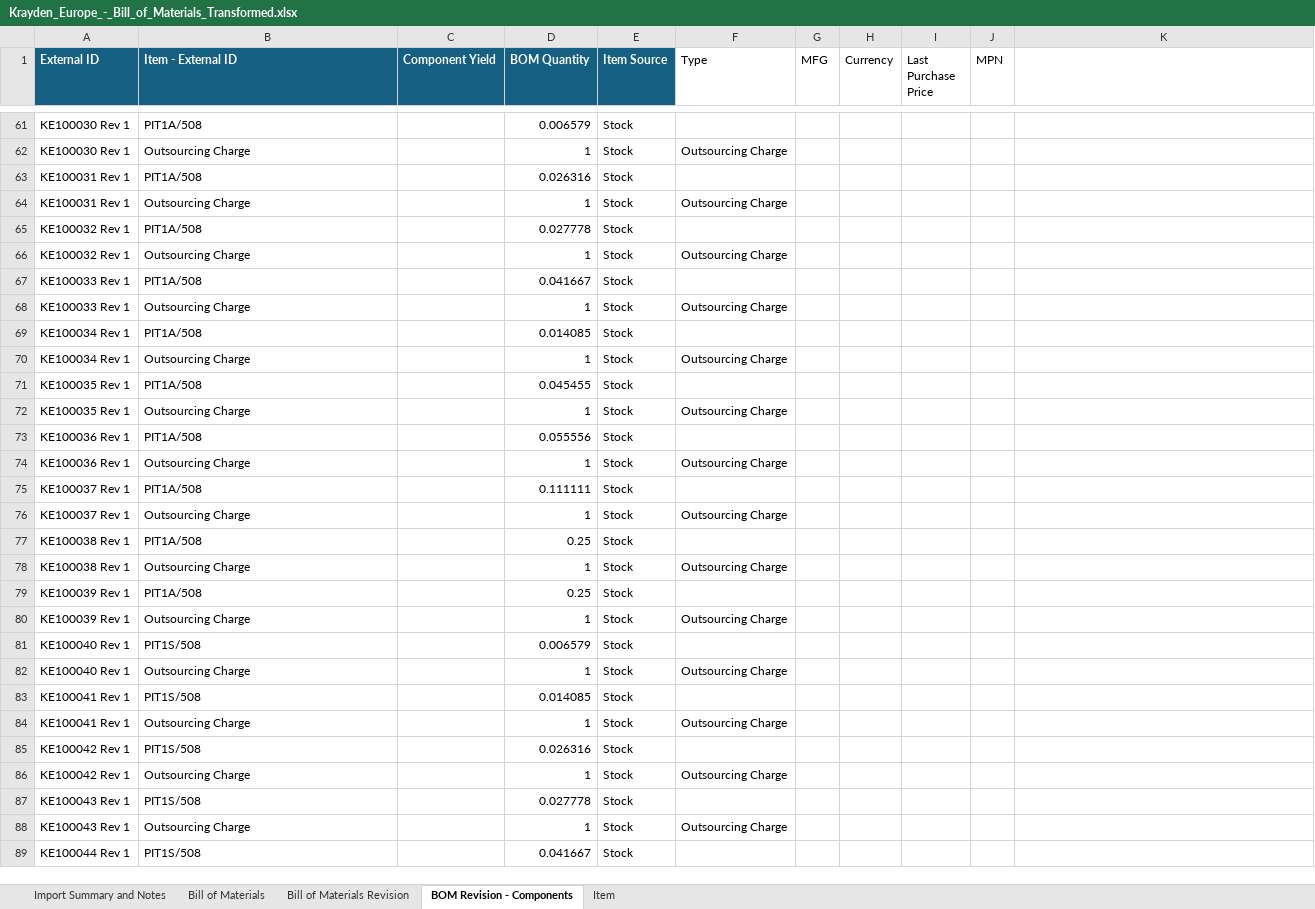
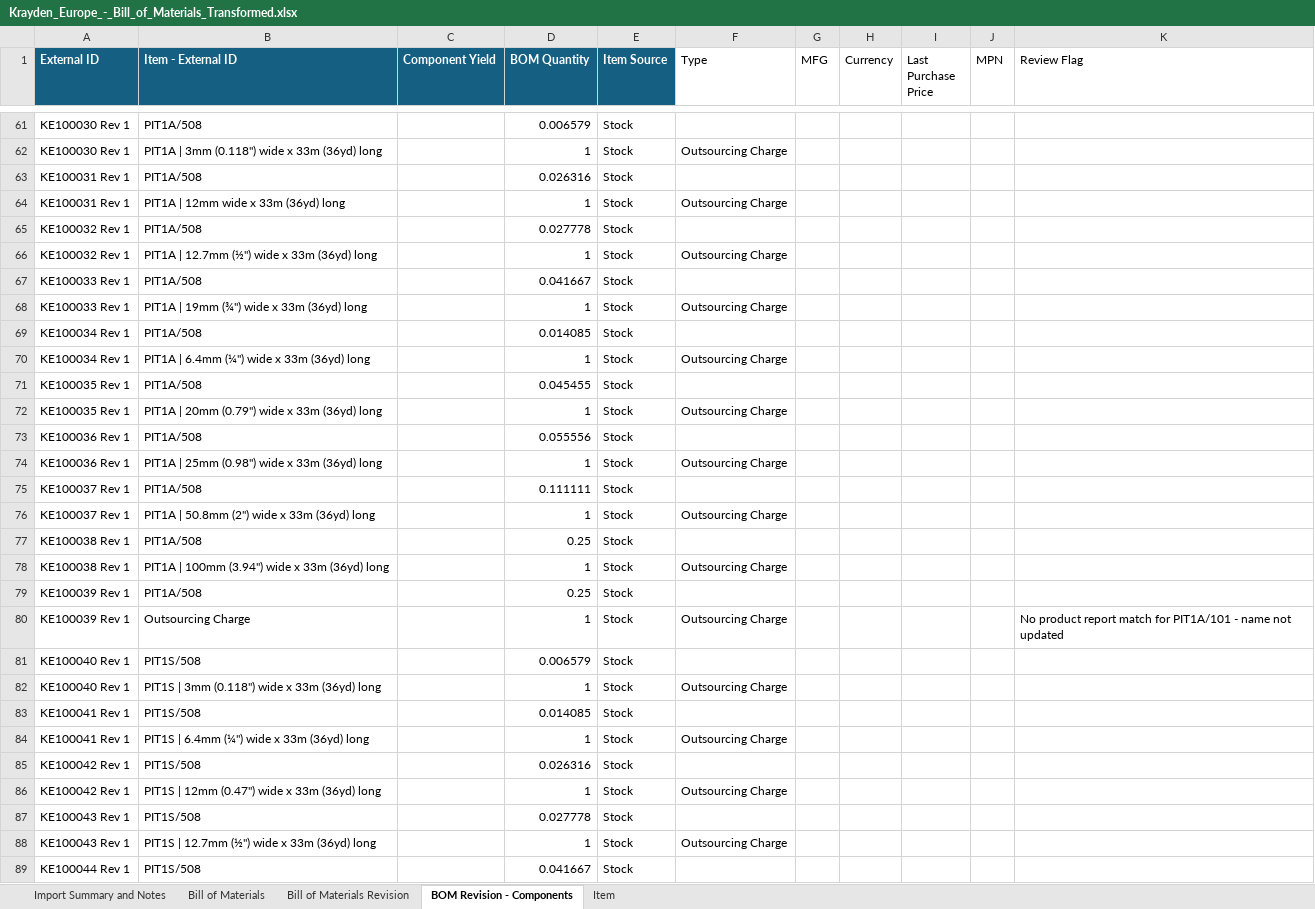
Before and after one commit to jordanpiatek/Crowe-Claude, an Excel workbook: Krayden_Europe_-_Bill_of_Materials_Transformed.xlsx, sheet BOM Revision - Components, drawn as a sheet; only a part is shown, gaps mark what is left out; values as stored, in another font and other column widths than the file's, no borders; the diff covers the shown part only; the diff names each change by its address in the sheet, - before the commit and + after, or states it on an @@ line.

```diff
--- a/Krayden_Europe_-_Bill_of_Materials_Transformed.xlsx (sheet BOM Revision - Components)
+++ b/Krayden_Europe_-_Bill_of_Materials_Transformed.xlsx (sheet BOM Revision - Components)
-K1: (empty)
+K1: Review Flag
-B62 (Item - External ID): Outsourcing Charge
+B62 (Item - External ID): PIT1A | 3mm (0.118") wide x 33m (36yd) long
-B64 (Item - External ID): Outsourcing Charge
+B64 (Item - External ID): PIT1A | 12mm wide x 33m (36yd) long
-B66 (Item - External ID): Outsourcing Charge
+B66 (Item - External ID): PIT1A | 12.7mm (½") wide x 33m (36yd) long
-B68 (Item - External ID): Outsourcing Charge
+B68 (Item - External ID): PIT1A | 19mm (¾") wide x 33m (36yd) long
-B70 (Item - External ID): Outsourcing Charge
+B70 (Item - External ID): PIT1A | 6.4mm (¼") wide x 33m (36yd) long
-B72 (Item - External ID): Outsourcing Charge
+B72 (Item - External ID): PIT1A | 20mm (0.79") wide x 33m (36yd) long
-B74 (Item - External ID): Outsourcing Charge
+B74 (Item - External ID): PIT1A | 25mm (0.98") wide x 33m (36yd) long
-B76 (Item - External ID): Outsourcing Charge
+B76 (Item - External ID): PIT1A | 50.8mm (2") wide x 33m (36yd) long
-B78 (Item - External ID): Outsourcing Charge
+B78 (Item - External ID): PIT1A | 100mm (3.94") wide x 33m (36yd) long
-K80 (Review Flag): (empty)
+K80 (Review Flag): No product report match for PIT1A/101 - name not updated
-B82 (Item - External ID): Outsourcing Charge
+B82 (Item - External ID): PIT1S | 3mm (0.118") wide x 33m (36yd) long
-B84 (Item - External ID): Outsourcing Charge
+B84 (Item - External ID): PIT1S | 6.4mm (¼") wide x 33m (36yd) long
-B86 (Item - External ID): Outsourcing Charge
+B86 (Item - External ID): PIT1S | 12mm (0.47") wide x 33m (36yd) long
-B88 (Item - External ID): Outsourcing Charge
+B88 (Item - External ID): PIT1S | 12.7mm (½") wide x 33m (36yd) long
```
Also changed, not shown: 363 edited cells elsewhere in this sheet.
